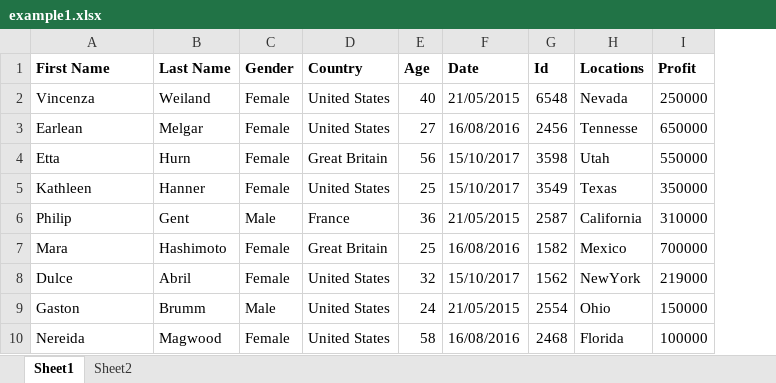
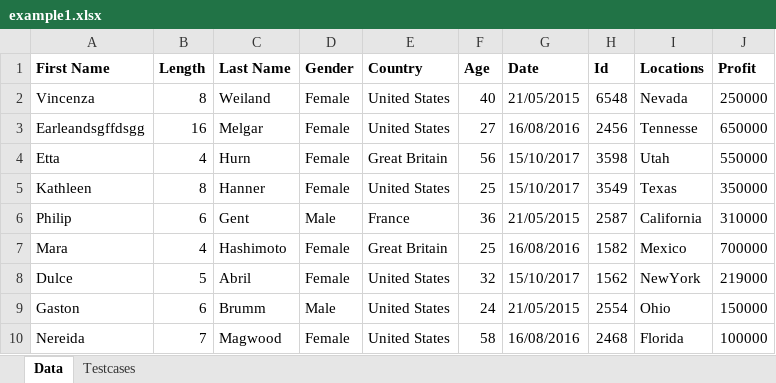
Before and after one commit to chakrasoft/Testing, an Excel workbook: example1.xlsx, sheet Data, drawn as a sheet; values as stored, in another font and other column widths than the file's, no borders; the diff names each change by its address in the sheet, - before the commit and + after, or states it on an @@ line.

```diff
--- a/example1.xlsx (sheet Data)
+++ b/example1.xlsx (sheet Data)
-sheet tab: Sheet1
+sheet tab: Data
-sheet tab: Sheet2
+sheet tab: Testcases
+column B (Length), rows 2-10: 8 | 16 | 4 | 8 | 6 | 4 | 5 | 6 | 7
-A3 (First Name): Earlean
+A3 (First Name): Earleandsgffdsgg
```
Also changed, not shown: sheet Testcases.
